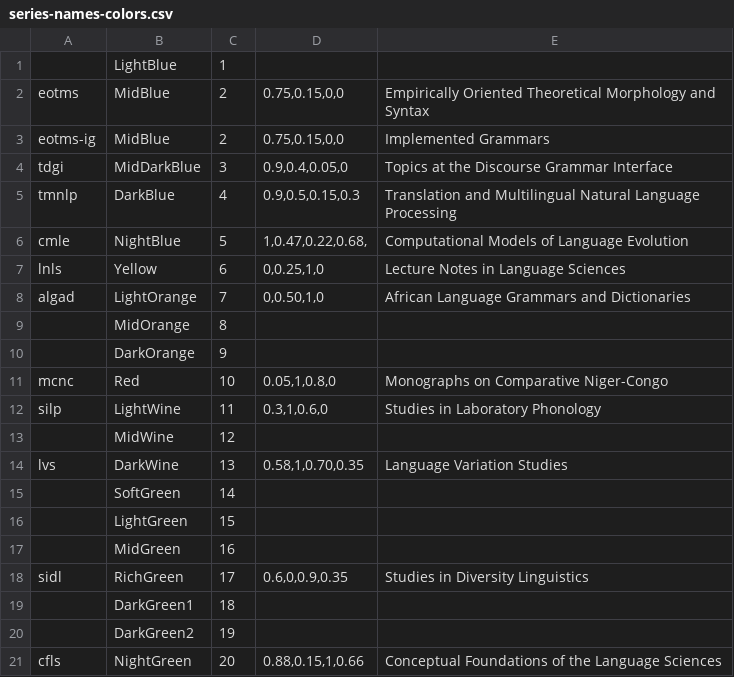
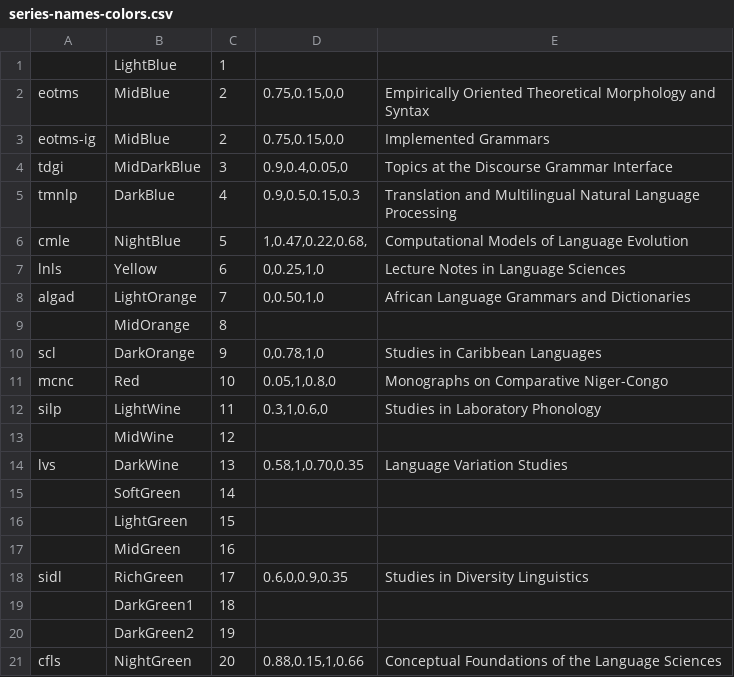
Before and after one commit to lilients/lsp-meta, a CSV file: series-names-colors.csv, drawn as a sheet.

Commit message:
add new series colors

```diff
--- a/series-names-colors.csv
+++ b/series-names-colors.csv
@@ -9,3 +9,3 @@ algad	LightOrange	7	0,0.50,1,0	African Language Grammars and Dictionaries
 	MidOrange	8		
-	DarkOrange	9		
+scl	DarkOrange	9	0,0.78,1,0	Studies in Caribbean Languages	
 mcnc	Red	10	0.05,1,0.8,0	Monographs on Comparative Niger-Congo
```
Also changed, not shown: 2 other files.
